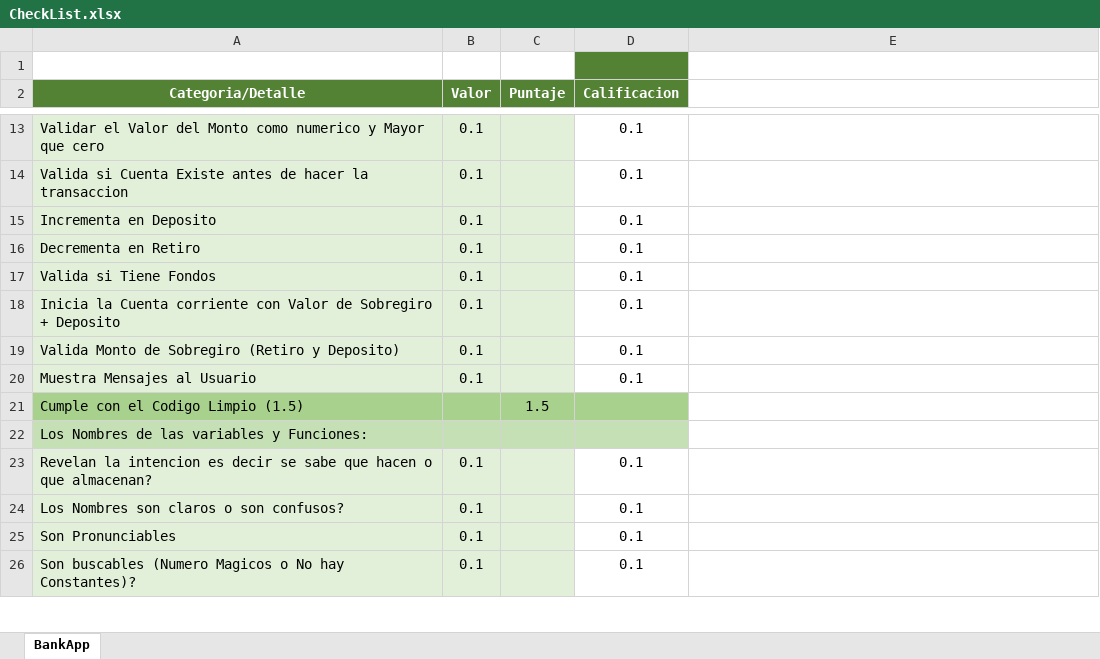
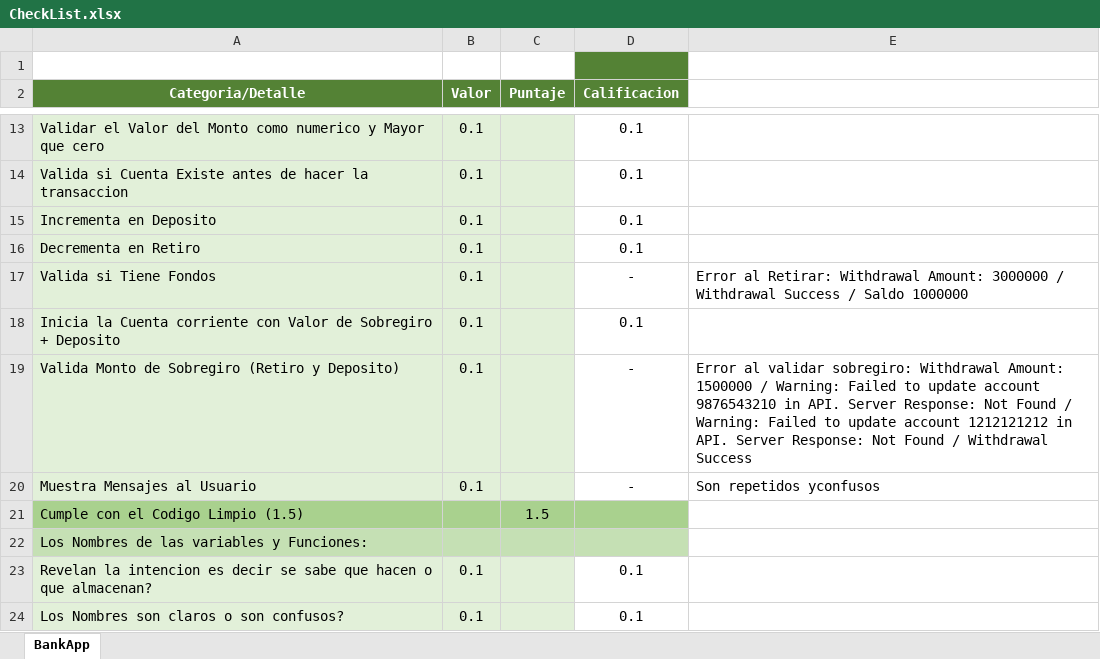
Before and after one commit to Jucer74/ServicesDevelopment, an Excel workbook: Exams/Exam-01/CheckList.xlsx, sheet BankApp, drawn as a sheet; only a part is shown, gaps mark what is left out; the shorter side is filled out with more unchanged rows; values as stored, in another font and other column widths than the file's, no borders; the diff covers the shown part only; the diff names each change by its address in the sheet, - before the commit and + after, or states it on an @@ line.

```diff
--- a/Exams/Exam-01/CheckList.xlsx (sheet BankApp)
+++ b/Exams/Exam-01/CheckList.xlsx (sheet BankApp)
-D17 (Calificacion): 0.1
+D17 (Calificacion): -
-E17: (empty)
+E17: Error al Retirar: Withdrawal Amount: 3000000 / Withdrawal Success / Saldo 1000000
-D19:D20 (Calificacion): 0.1
+D19:D20 (Calificacion): -
-E19: (empty)
+E19: Error al validar sobregiro: Withdrawal Amount: 1500000 / Warning: Failed to update account 9876543210 in API. Server Response: Not Found / Warning: Failed to update account 1212121212 in API. Server Response: Not Found / Withdrawal Success
-E20: (empty)
+E20: Son repetidos yconfusos
```
Also changed, not shown: 13 edited cells elsewhere in this sheet, 2 other files.
